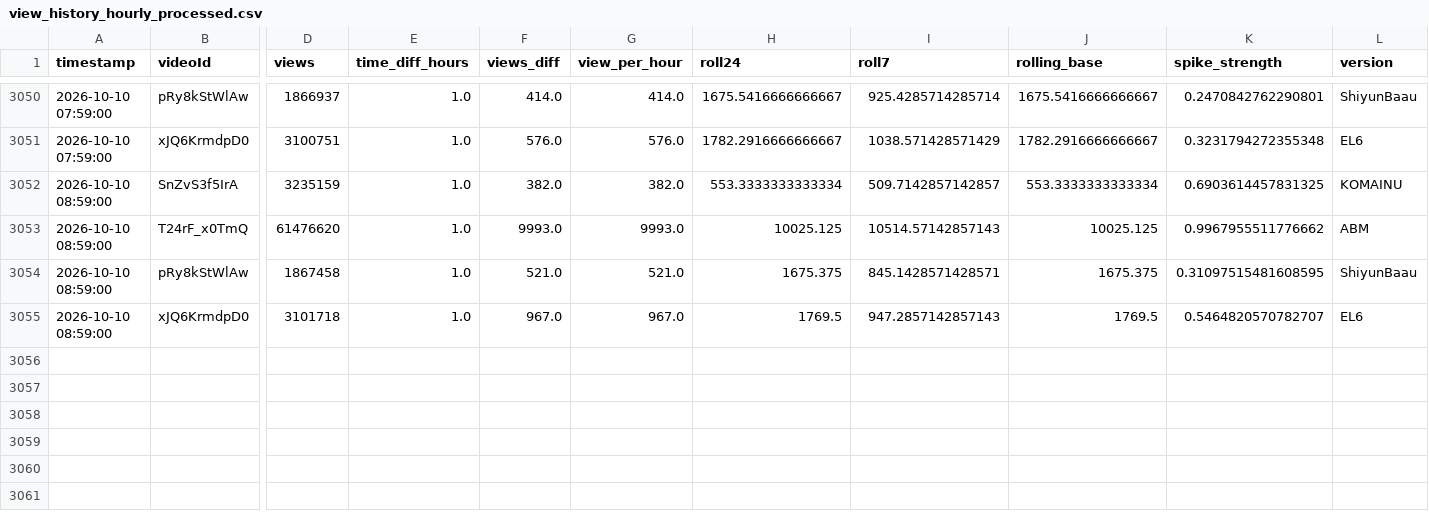
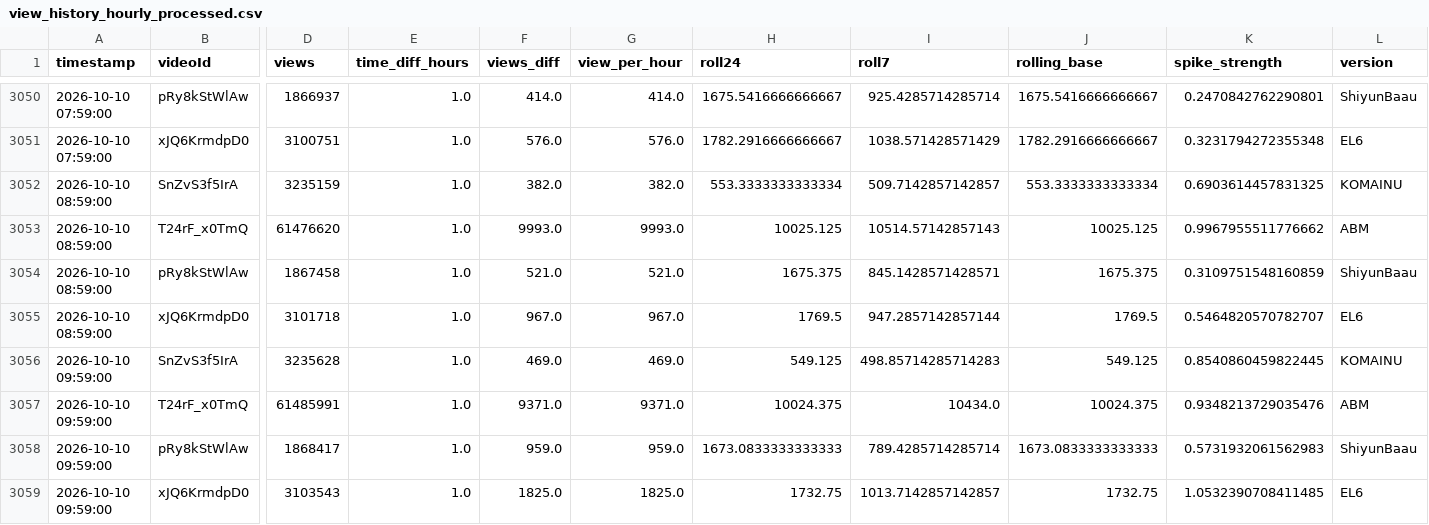
Before and after one commit to shimoharai-blip/youtube-view-fetch, a CSV file: view_history_hourly_processed.csv, drawn as a sheet; only a part is shown, gaps mark what is left out; rows hold the shown columns only; the diff names each change by its address in the sheet, - before the commit and + after, or states it on an @@ line.

```diff
--- a/view_history_hourly_processed.csv
+++ b/view_history_hourly_processed.csv
-K3054 (spike_strength): 0.31097515481608595
+K3054 (spike_strength): 0.3109751548160859
-I3055 (roll7): 947.2857142857143
+I3055 (roll7): 947.2857142857144
+row 3056: 2026-10-10 09:59:00 | SnZvS3f5IrA | 3235628 | 1.0 | 469.0 | 469.0 | 549.125 | 498.85714285714283 | 549.125 | 0.8540860459822445 | KOMAINU
+row 3057: 2026-10-10 09:59:00 | T24rF_x0TmQ | 61485991 | 1.0 | 9371.0 | 9371.0 | 10024.375 | 10434.0 | 10024.375 | 0.9348213729035476 | ABM
+row 3058: 2026-10-10 09:59:00 | pRy8kStWlAw | 1868417 | 1.0 | 959.0 | 959.0 | 1673.0833333333333 | 789.4285714285714 | 1673.0833333333333 | 0.5731932061562983 | ShiyunBaau
+row 3059: 2026-10-10 09:59:00 | xJQ6KrmdpD0 | 3103543 | 1.0 | 1825.0 | 1825.0 | 1732.75 | 1013.7142857142857 | 1732.75 | 1.0532390708411485 | EL6
```
Also changed, not shown: data/processed/2026-10.csv, 5 other files.
